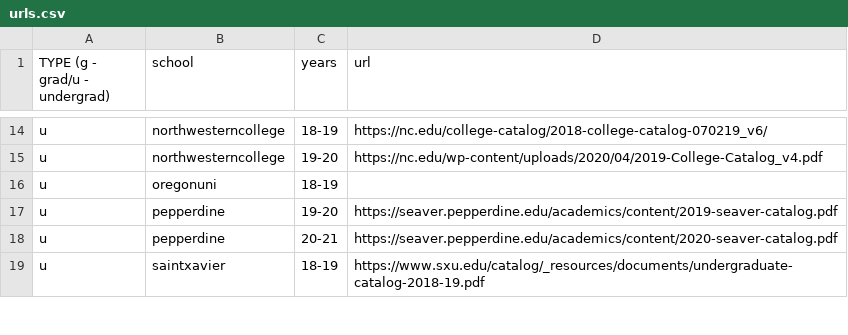
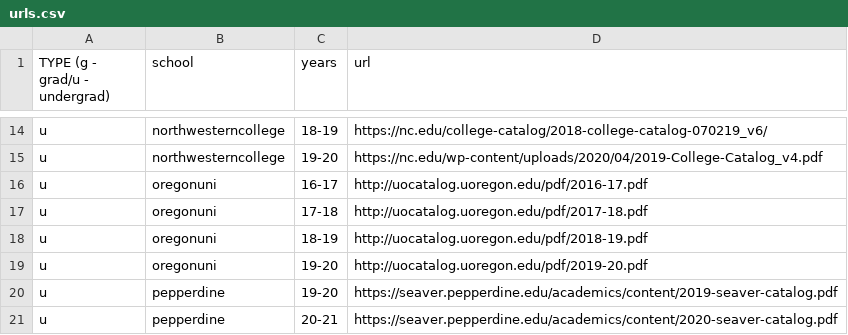
Before and after one commit to Valparaiso-Data-Science/general-course-relevance-discovery, a CSV file: devel/fetchpdfs/urls.csv, drawn as a sheet; only a part is shown, gaps mark what is left out; the shorter side is filled out with more unchanged rows.

Commit message:
added in oregon university's catalogs

```diff
--- a/devel/fetchpdfs/urls.csv
+++ b/devel/fetchpdfs/urls.csv
@@ -15,3 +15,6 @@ u,northwesterncollege,18-19,https://nc.edu/college-catalog/2018-college-catalog-
 u,northwesterncollege,19-20,https://nc.edu/wp-content/uploads/2020/04/2019-College-Catalog_v4.pdf
-u,oregonuni,18-19,
+u,oregonuni,16-17,http://uocatalog.uoregon.edu/pdf/2016-17.pdf
+u,oregonuni,17-18,http://uocatalog.uoregon.edu/pdf/2017-18.pdf
+u,oregonuni,18-19,http://uocatalog.uoregon.edu/pdf/2018-19.pdf
+u,oregonuni,19-20,http://uocatalog.uoregon.edu/pdf/2019-20.pdf
 u,pepperdine,19-20,https://seaver.pepperdine.edu/academics/content/2019-seaver-catalog.pdf
```
